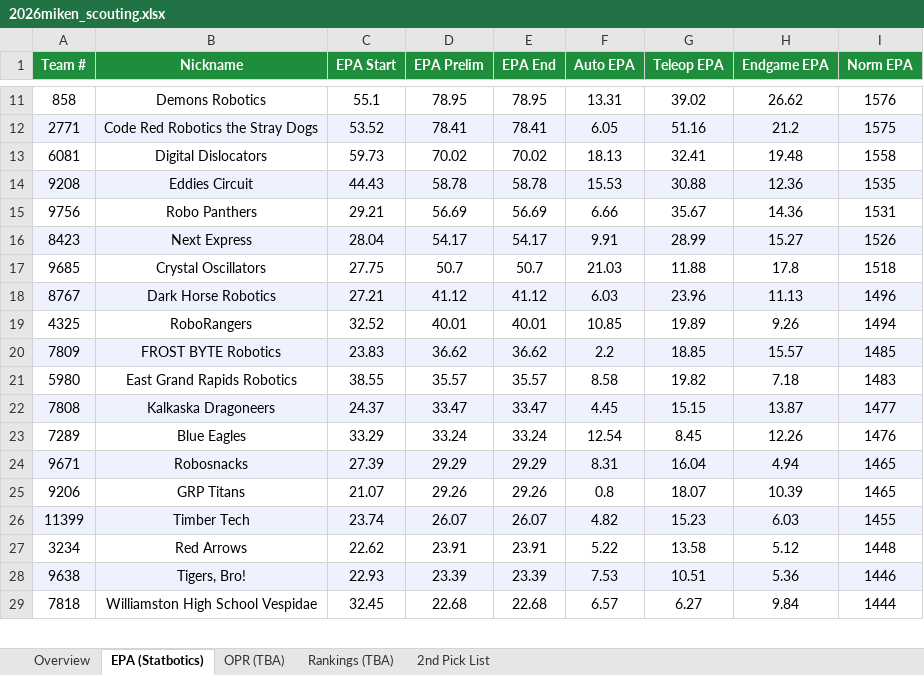
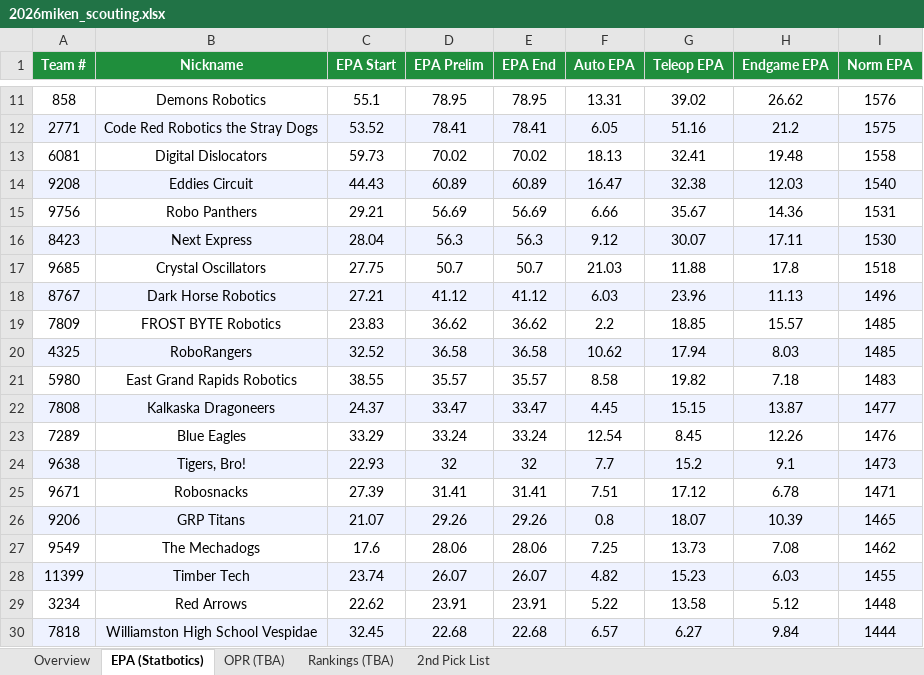
Before and after one commit to IonixV/2026-FRC-Scouting-App, an Excel workbook: 2026miken_scouting.xlsx, sheet EPA (Statbotics), drawn as a sheet; only a part is shown, gaps mark what is left out; values as stored, in another font and other column widths than the file's, no borders; removed rows and columns are numbered as before the commit, all else as after; the diff covers the shown part only; the diff names each change by its address in the sheet, - before the commit and + after, or states it on an @@ line.

```diff
--- a/2026miken_scouting.xlsx (sheet EPA (Statbotics))
+++ b/2026miken_scouting.xlsx (sheet EPA (Statbotics))
-D14 (EPA Prelim): 58.78
+D14 (EPA Prelim): 60.89
-E14 (EPA End): 58.78
+E14 (EPA End): 60.89
-F14 (Auto EPA): 15.53
+F14 (Auto EPA): 16.47
-G14 (Teleop EPA): 30.88
+G14 (Teleop EPA): 32.38
-H14 (Endgame EPA): 12.36
+H14 (Endgame EPA): 12.03
-I14 (Norm EPA): 1535
+I14 (Norm EPA): 1540
-D16 (EPA Prelim): 54.17
+D16 (EPA Prelim): 56.3
-E16 (EPA End): 54.17
+E16 (EPA End): 56.3
-F16 (Auto EPA): 9.91
+F16 (Auto EPA): 9.12
-G16 (Teleop EPA): 28.99
+G16 (Teleop EPA): 30.07
-H16 (Endgame EPA): 15.27
+H16 (Endgame EPA): 17.11
-I16 (Norm EPA): 1526
+I16 (Norm EPA): 1530
-row 19: 4325 | RoboRangers | 32.52 | 40.01 | 40.01 | 10.85 | 19.89 | 9.26 | 1494
-A19:I19 fill: #EEF2FF
+A19:I19 fill: none
+row 20: 4325 | RoboRangers | 32.52 | 36.58 | 36.58 | 10.62 | 17.94 | 8.03 | 1485
+row 24: 9638 | Tigers, Bro! | 22.93 | 32 | 32 | 7.7 | 15.2 | 9.1 | 1473
-A25:I25 fill: #EEF2FF
+A25:I25 fill: none
-D25 (EPA Prelim): 29.29
+D25 (EPA Prelim): 31.41
-E25 (EPA End): 29.29
+E25 (EPA End): 31.41
-F25 (Auto EPA): 8.31
+F25 (Auto EPA): 7.51
-G25 (Teleop EPA): 16.04
+G25 (Teleop EPA): 17.12
-H25 (Endgame EPA): 4.94
+H25 (Endgame EPA): 6.78
-I25 (Norm EPA): 1465
+I25 (Norm EPA): 1471
-A26:I26 fill: none
+A26:I26 fill: #EEF2FF
+row 27: 9549 | The Mechadogs | 17.6 | 28.06 | 28.06 | 7.25 | 13.73 | 7.08 | 1462
-row 28: 9638 | Tigers, Bro! | 22.93 | 23.39 | 23.39 | 7.53 | 10.51 | 5.36 | 1446
-A30:I30 fill: none
+A30:I30 fill: #EEF2FF
```
Also changed, not shown: 5 added rows, 6 removed rows, 41 edited cells and cell formats elsewhere in this sheet, sheet Overview, sheet OPR (TBA), sheet 2nd Pick List, sheet Rankings (TBA), scouter_assignments.xlsx, scouting_merged.xlsx.
